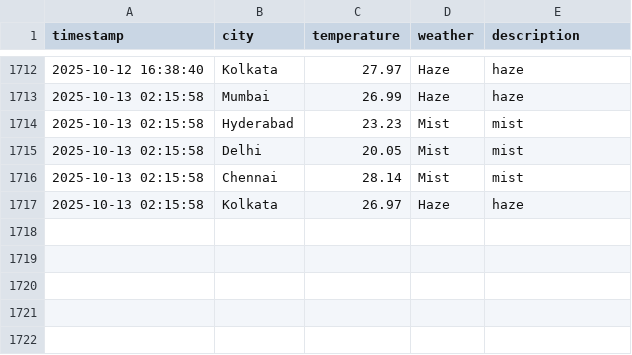
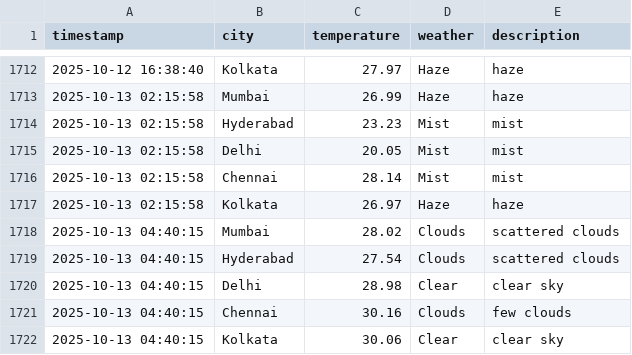
Before and after one commit to Harsh-KH-6/weather-tracking-automation, a CSV file: weather_log.csv, drawn as a sheet; only a part is shown, gaps mark what is left out.

Commit message:
🌤️ Weather Update - 2025-10-13 04:40:15 UTC
Automated weather data collection for Indian cities:
- Mumbai, Hyderabad, Delhi, Chennai, Kolkata

This commit updates the weather_log.csv file with current weather conditions.
Generated by GitHub Actions workflow.

```diff
--- a/weather_log.csv
+++ b/weather_log.csv
@@ -1717 +1717,6 @@ timestamp,city,temperature,weather,description
 2025-10-13 02:15:58,Kolkata,26.97,Haze,haze
+2025-10-13 04:40:15,Mumbai,28.02,Clouds,scattered clouds
+2025-10-13 04:40:15,Hyderabad,27.54,Clouds,scattered clouds
+2025-10-13 04:40:15,Delhi,28.98,Clear,clear sky
+2025-10-13 04:40:15,Chennai,30.16,Clouds,few clouds
+2025-10-13 04:40:15,Kolkata,30.06,Clear,clear sky
```
